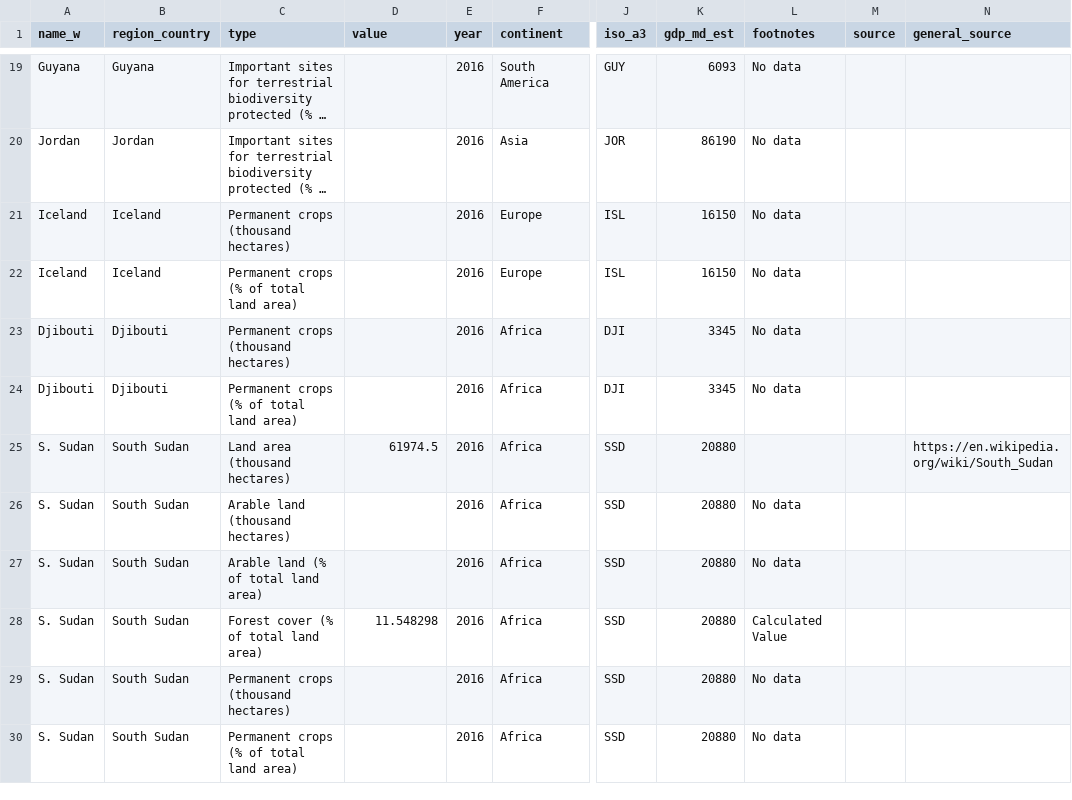
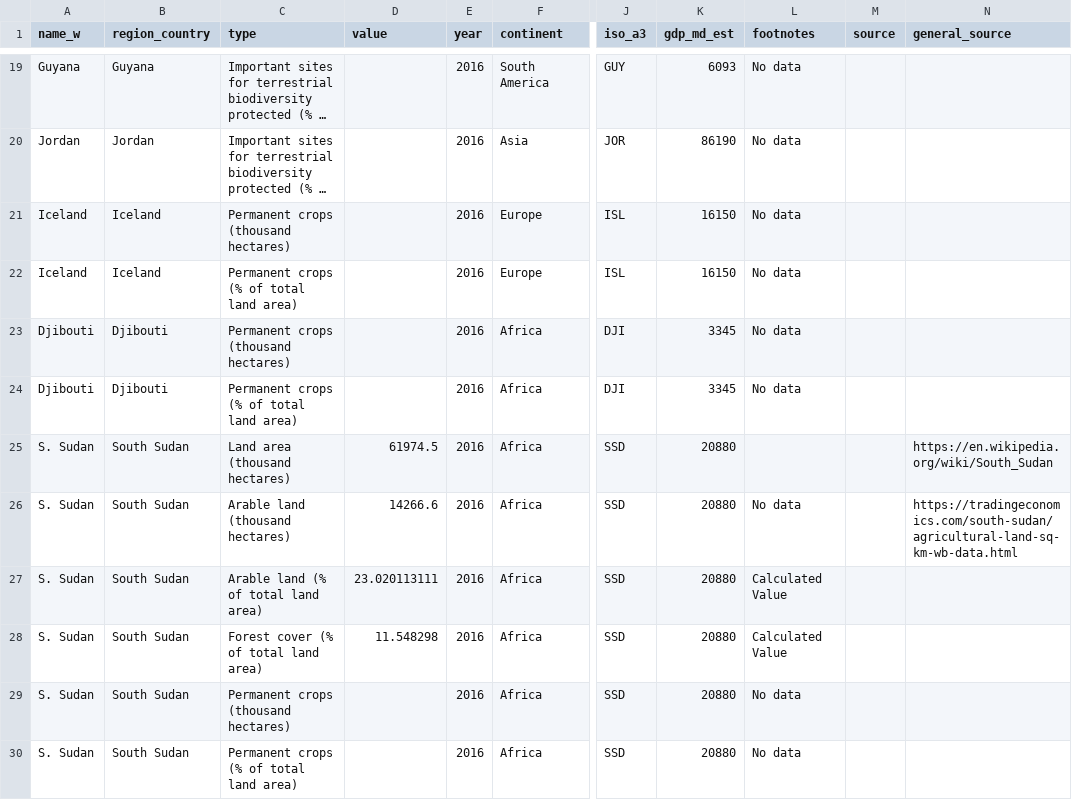
Before and after one commit to Hmarga/Lands, a CSV file: data/l_simple_mod.csv, drawn as a sheet; only a part is shown, gaps mark what is left out; long unchanged cells end in …; the diff names each change by its address in the sheet, - before the commit and + after, or states it on an @@ line.

```diff
--- a/data/l_simple_mod.csv
+++ b/data/l_simple_mod.csv
-D26 (value): (empty)
+D26 (value): 14266.6
-N26 (general_source): (empty)
+N26 (general_source): https://tradingeconomics.com/south-sudan/agricultural-land-sq-km-wb-data.html
-D27 (value): (empty)
+D27 (value): 23.020113111
-L27 (footnotes): No data
+L27 (footnotes): Calculated Value
```
Also changed, not shown: data/w_land.csv, 27 other files.
